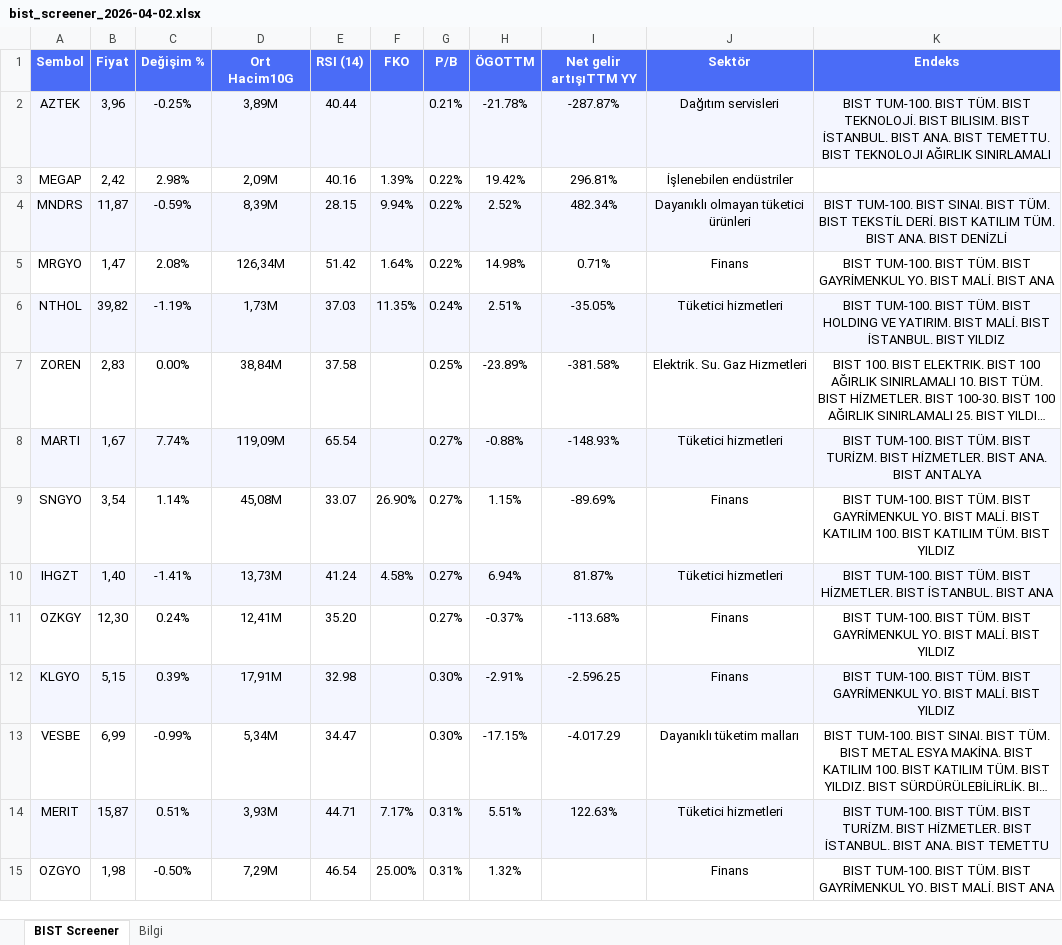
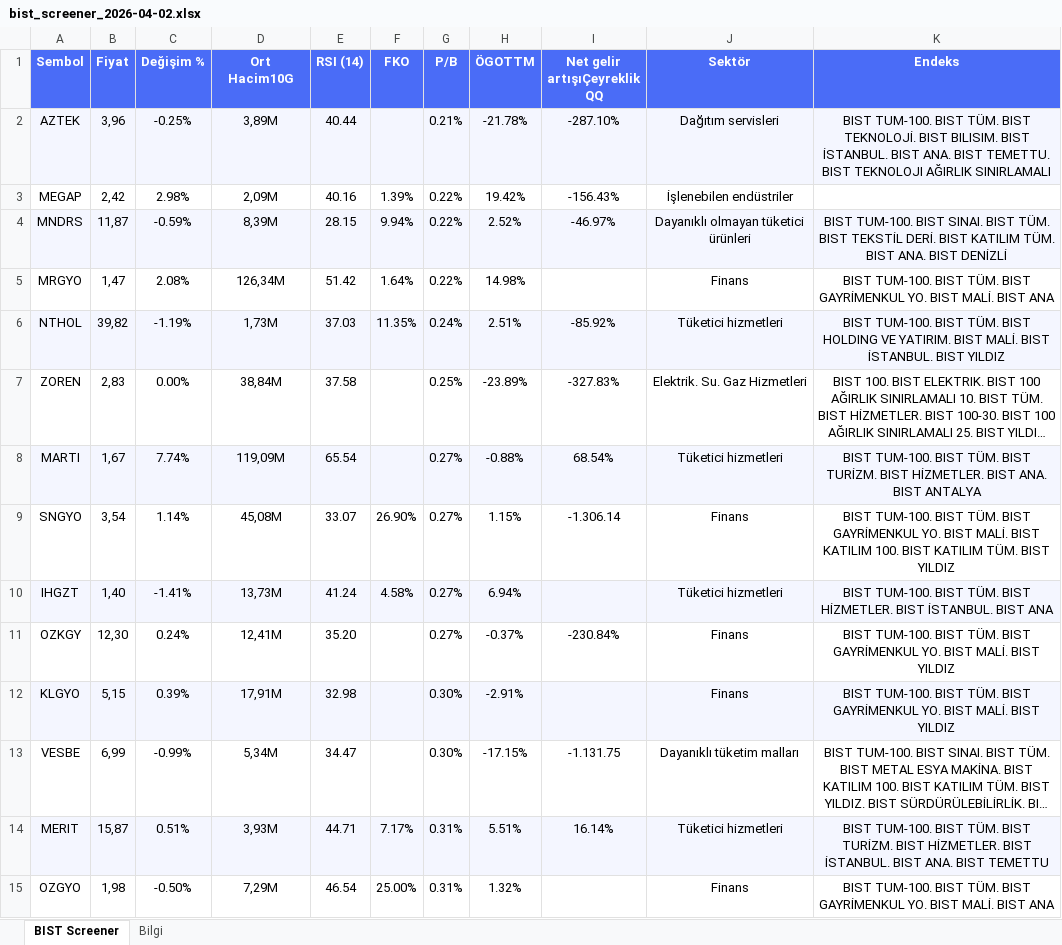
Before and after one commit to fkcengizhan-crypto/twhissefiltre, an Excel workbook: data/bist_screener_2026-04-02.xlsx, sheet BIST Screener, drawn as a sheet; only a part is shown; long unchanged cells end in …; values as stored, in another font and other column widths than the file's, no borders; the diff covers the shown part only; the diff names each change by its address in the sheet, - before the commit and + after, or states it on an @@ line.

```diff
--- a/data/bist_screener_2026-04-02.xlsx (sheet BIST Screener)
+++ b/data/bist_screener_2026-04-02.xlsx (sheet BIST Screener)
-I1: Net gelir artışıTTM YY
+I1: Net gelir artışıÇeyreklik QQ
-I2 (Net gelir artışıÇeyreklik QQ): -287.87%
+I2 (Net gelir artışıÇeyreklik QQ): -287.10%
-I3 (Net gelir artışıÇeyreklik QQ): 296.81%
+I3 (Net gelir artışıÇeyreklik QQ): -156.43%
-I4 (Net gelir artışıÇeyreklik QQ): 482.34%
+I4 (Net gelir artışıÇeyreklik QQ): -46.97%
-I5 (Net gelir artışıÇeyreklik QQ): 0.71%
+I5 (Net gelir artışıÇeyreklik QQ): (empty)
-I6 (Net gelir artışıÇeyreklik QQ): -35.05%
+I6 (Net gelir artışıÇeyreklik QQ): -85.92%
-I7 (Net gelir artışıÇeyreklik QQ): -381.58%
+I7 (Net gelir artışıÇeyreklik QQ): -327.83%
-I8 (Net gelir artışıÇeyreklik QQ): -148.93%
+I8 (Net gelir artışıÇeyreklik QQ): 68.54%
-I9 (Net gelir artışıÇeyreklik QQ): -89.69%
+I9 (Net gelir artışıÇeyreklik QQ): -1.306.14
-I10 (Net gelir artışıÇeyreklik QQ): 81.87%
+I10 (Net gelir artışıÇeyreklik QQ): (empty)
-I11 (Net gelir artışıÇeyreklik QQ): -113.68%
+I11 (Net gelir artışıÇeyreklik QQ): -230.84%
-I12 (Net gelir artışıÇeyreklik QQ): -2.596.25
+I12 (Net gelir artışıÇeyreklik QQ): (empty)
-I13 (Net gelir artışıÇeyreklik QQ): -4.017.29
+I13 (Net gelir artışıÇeyreklik QQ): -1.131.75
-I14 (Net gelir artışıÇeyreklik QQ): 122.63%
+I14 (Net gelir artışıÇeyreklik QQ): 16.14%
```
Also changed, not shown: 8 added rows, 8 removed rows, 15 moved rows, 539 edited cells and cell formats elsewhere in this sheet, sheet Bilgi, data/bist_screener_latest.xlsx.
